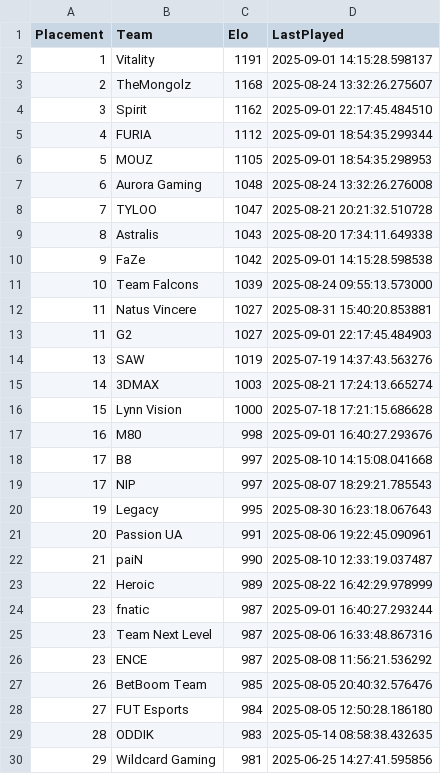
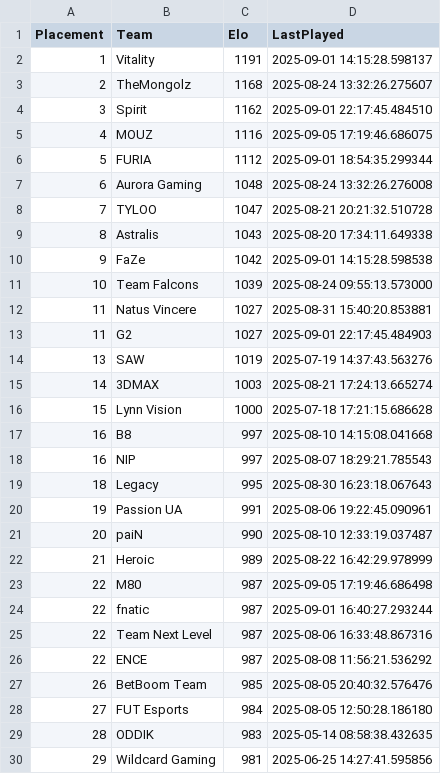
Before and after one commit to OnlinEGD/cs-ranking, a CSV file: ranking.csv, drawn as a sheet; only a part is shown.

```diff
--- a/ranking.csv
+++ b/ranking.csv
@@ -4,4 +4,4 @@ Placement,Team,Elo,LastPlayed
 3,Spirit,1162,2025-09-01 22:17:45.484510
-4,FURIA,1112,2025-09-01 18:54:35.299344
-5,MOUZ,1105,2025-09-01 18:54:35.298953
+4,MOUZ,1116,2025-09-05 17:19:46.686075
+5,FURIA,1112,2025-09-01 18:54:35.299344
 6,Aurora Gaming,1048,2025-08-24 13:32:26.276008
@@ -16,12 +16,12 @@ Placement,Team,Elo,LastPlayed
 15,Lynn Vision,1000,2025-07-18 17:21:15.686628
-16,M80,998,2025-09-01 16:40:27.293676
-17,B8,997,2025-08-10 14:15:08.041668
-17,NIP,997,2025-08-07 18:29:21.785543
-19,Legacy,995,2025-08-30 16:23:18.067643
-20,Passion UA,991,2025-08-06 19:22:45.090961
-21,paiN,990,2025-08-10 12:33:19.037487
-22,Heroic,989,2025-08-22 16:42:29.978999
-23,fnatic,987,2025-09-01 16:40:27.293244
-23,Team Next Level,987,2025-08-06 16:33:48.867316
-23,ENCE,987,2025-08-08 11:56:21.536292
+16,B8,997,2025-08-10 14:15:08.041668
+16,NIP,997,2025-08-07 18:29:21.785543
+18,Legacy,995,2025-08-30 16:23:18.067643
+19,Passion UA,991,2025-08-06 19:22:45.090961
+20,paiN,990,2025-08-10 12:33:19.037487
+21,Heroic,989,2025-08-22 16:42:29.978999
+22,M80,987,2025-09-05 17:19:46.686498
+22,fnatic,987,2025-09-01 16:40:27.293244
+22,Team Next Level,987,2025-08-06 16:33:48.867316
+22,ENCE,987,2025-08-08 11:56:21.536292
 26,BetBoom Team,985,2025-08-05 20:40:32.576476
```
Also changed, not shown: processed_matches.csv.
